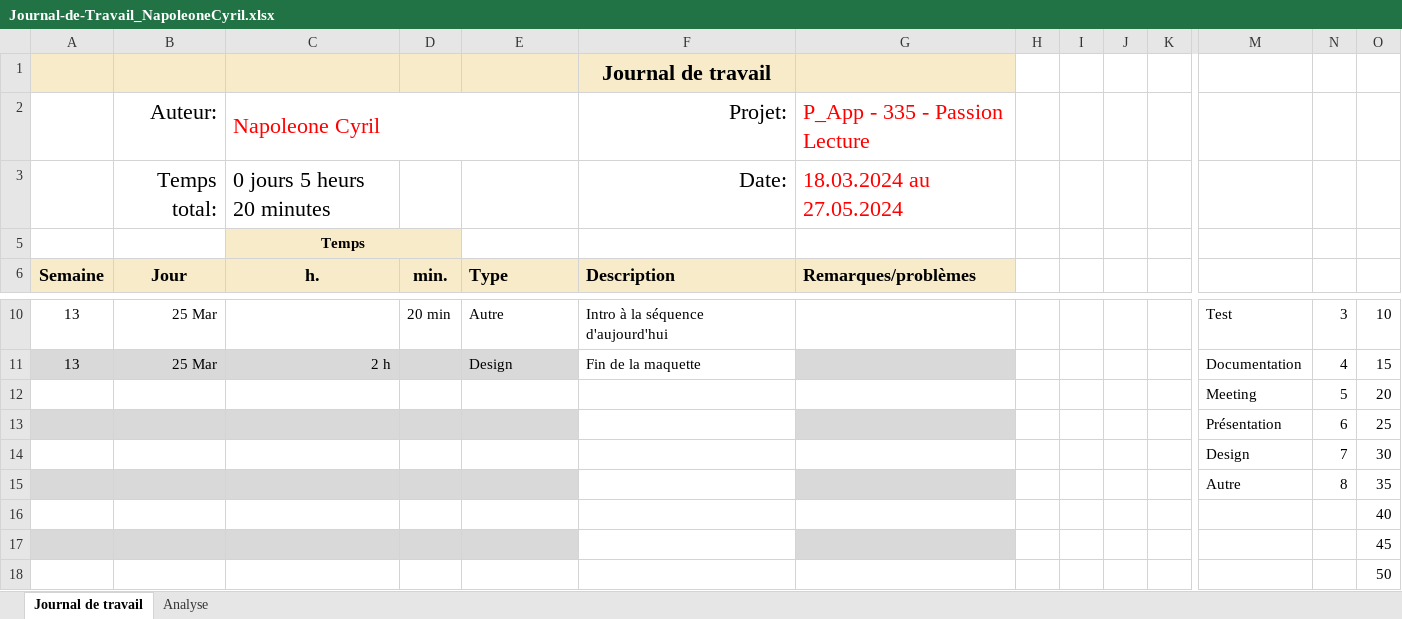
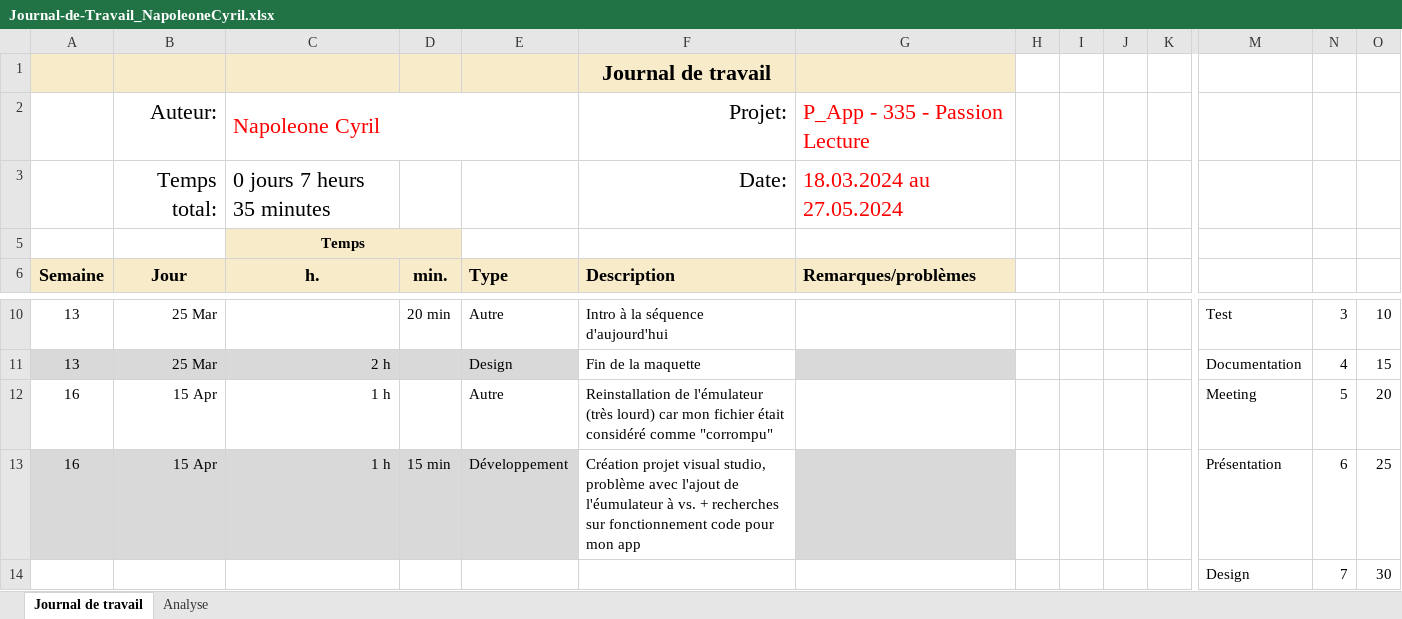
Before and after one commit to cyrilnapo/P_App-README, an Excel workbook: docs/Journal-de-Travail_NapoleoneCyril.xlsx, sheet Journal de travail, drawn as a sheet; only a part is shown, gaps mark what is left out; the shorter side is filled out with more unchanged rows; values as stored, in another font and other column widths than the file's, no borders; conditional formats and table styles not drawn; removed rows and columns are numbered as before the commit, all else as after; rows hold the shown columns only; the diff names each change by its address in the sheet, - before the commit and + after, or states it on an @@ line.

Commit message:
Update Journal-de-Travail_NapoleoneCyril.xlsx

```diff
--- a/docs/Journal-de-Travail_NapoleoneCyril.xlsx (sheet Journal de travail)
+++ b/docs/Journal-de-Travail_NapoleoneCyril.xlsx (sheet Journal de travail)
-C3 (h.): 0 jours 5 heurs 20 minutes
+C3 (h.): 0 jours 7 heurs 35 minutes
-row 12:  |  |  |  |  |  |  |  |  |  |  | Meeting | 5 | 20
-row 13:  |  |  |  |  |  |  |  |  |  |  | Présentation | 6 | 25
+row 12: 16 | 15 Apr | 1 h |  | Autre | Reinstallation de l'émulateur (très lourd) car mon fichier était considéré comme "corrompu" |  |  |  |  |  | Meeting | 5 | 20
+row 13: 16 | 15 Apr | 1 h | 15 min | Développement | Création projet visual studio, problème avec l'ajout de l'éumulateur à vs. + recherches sur fonctionnement code pour mon app |  |  |  |  |  | Présentation | 6 | 25
```
Also changed, not shown: sheet Analyse, hidden cells, charts or pictures.
